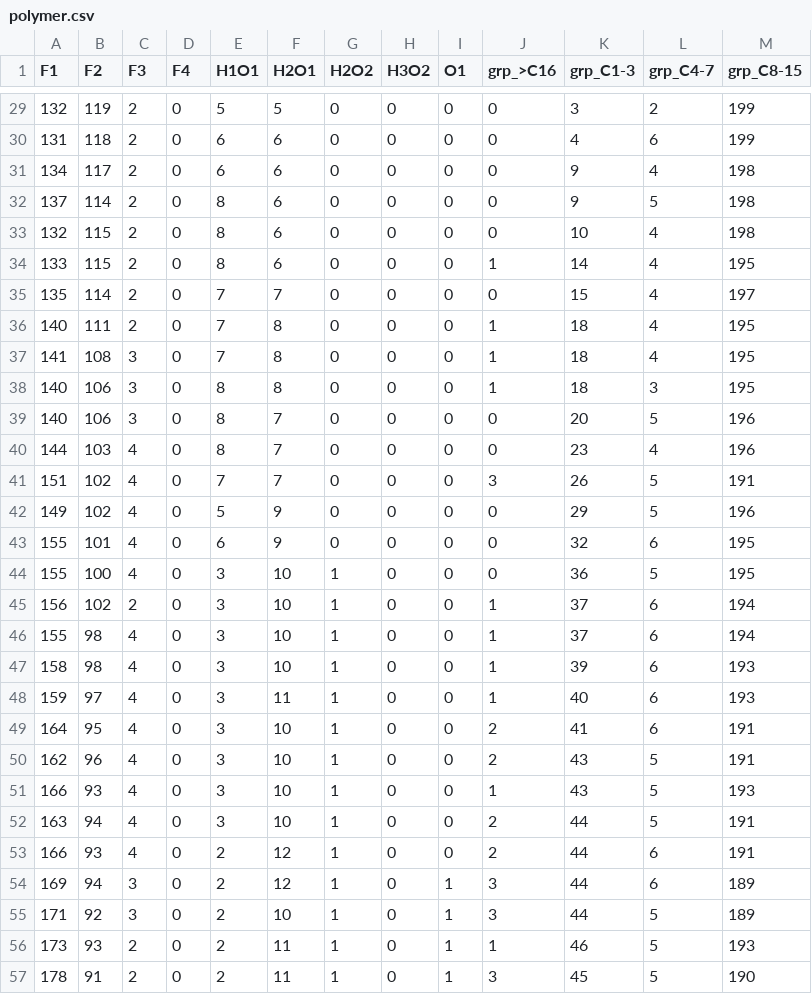
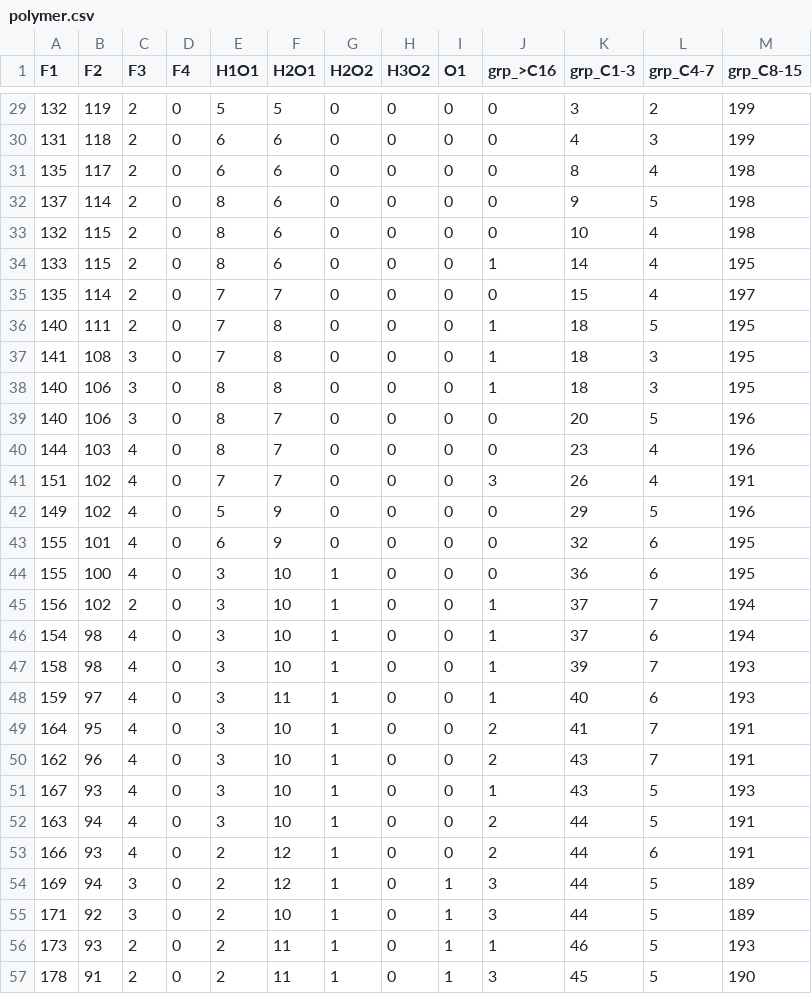
Before and after one commit to tgraphite/reax_tools, a CSV file: examples/polymer.csv, drawn as a sheet; only a part is shown, gaps mark what is left out; the diff covers the shown part only.

```diff
--- a/examples/polymer.csv
+++ b/examples/polymer.csv
@@ -29,4 +29,4 @@ F1,F2,F3,F4,H1O1,H2O1,H2O2,H3O2,O1,grp_>C16,grp_C1-3,grp_C4-7,grp_C8-15
 132,119,2,0,5,5,0,0,0,0,3,2,199
-131,118,2,0,6,6,0,0,0,0,4,6,199
-134,117,2,0,6,6,0,0,0,0,9,4,198
+131,118,2,0,6,6,0,0,0,0,4,3,199
+135,117,2,0,6,6,0,0,0,0,8,4,198
 137,114,2,0,8,6,0,0,0,0,9,5,198
@@ -35,4 +35,4 @@ F1,F2,F3,F4,H1O1,H2O1,H2O2,H3O2,O1,grp_>C16,grp_C1-3,grp_C4-7,grp_C8-15
 135,114,2,0,7,7,0,0,0,0,15,4,197
-140,111,2,0,7,8,0,0,0,1,18,4,195
-141,108,3,0,7,8,0,0,0,1,18,4,195
+140,111,2,0,7,8,0,0,0,1,18,5,195
+141,108,3,0,7,8,0,0,0,1,18,3,195
 140,106,3,0,8,8,0,0,0,1,18,3,195
@@ -40,16 +40,16 @@ F1,F2,F3,F4,H1O1,H2O1,H2O2,H3O2,O1,grp_>C16,grp_C1-3,grp_C4-7,grp_C8-15
 144,103,4,0,8,7,0,0,0,0,23,4,196
-151,102,4,0,7,7,0,0,0,3,26,5,191
+151,102,4,0,7,7,0,0,0,3,26,4,191
 149,102,4,0,5,9,0,0,0,0,29,5,196
 155,101,4,0,6,9,0,0,0,0,32,6,195
-155,100,4,0,3,10,1,0,0,0,36,5,195
-156,102,2,0,3,10,1,0,0,1,37,6,194
-155,98,4,0,3,10,1,0,0,1,37,6,194
-158,98,4,0,3,10,1,0,0,1,39,6,193
+155,100,4,0,3,10,1,0,0,0,36,6,195
+156,102,2,0,3,10,1,0,0,1,37,7,194
+154,98,4,0,3,10,1,0,0,1,37,6,194
+158,98,4,0,3,10,1,0,0,1,39,7,193
 159,97,4,0,3,11,1,0,0,1,40,6,193
-164,95,4,0,3,10,1,0,0,2,41,6,191
-162,96,4,0,3,10,1,0,0,2,43,5,191
-166,93,4,0,3,10,1,0,0,1,43,5,193
+164,95,4,0,3,10,1,0,0,2,41,7,191
+162,96,4,0,3,10,1,0,0,2,43,7,191
+167,93,4,0,3,10,1,0,0,1,43,5,193
 163,94,4,0,3,10,1,0,0,2,44,5,191
 166,93,4,0,2,12,1,0,0,2,44,6,191
-169,94,3,0,2,12,1,0,1,3,44,6,189
+169,94,3,0,2,12,1,0,1,3,44,5,189
 171,92,3,0,2,10,1,0,1,3,44,5,189
```
Also changed, not shown: 1 added row, 1 removed row and 42 edited cells elsewhere in this file, examples/drill.csv, 15 other files.
